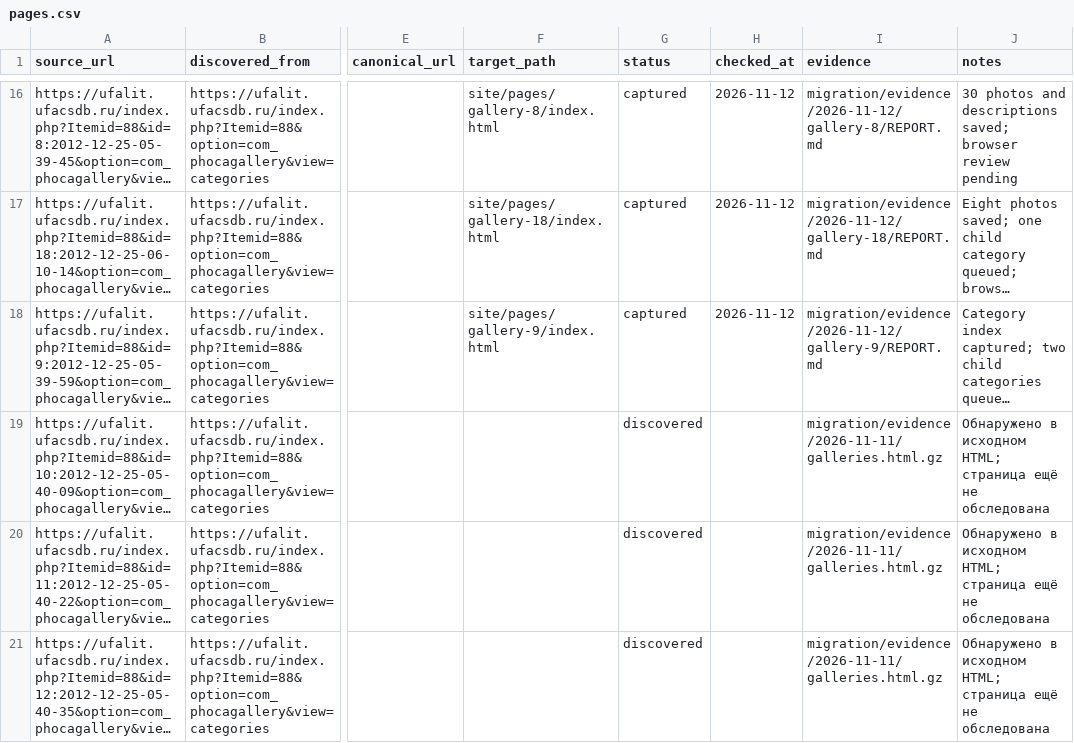
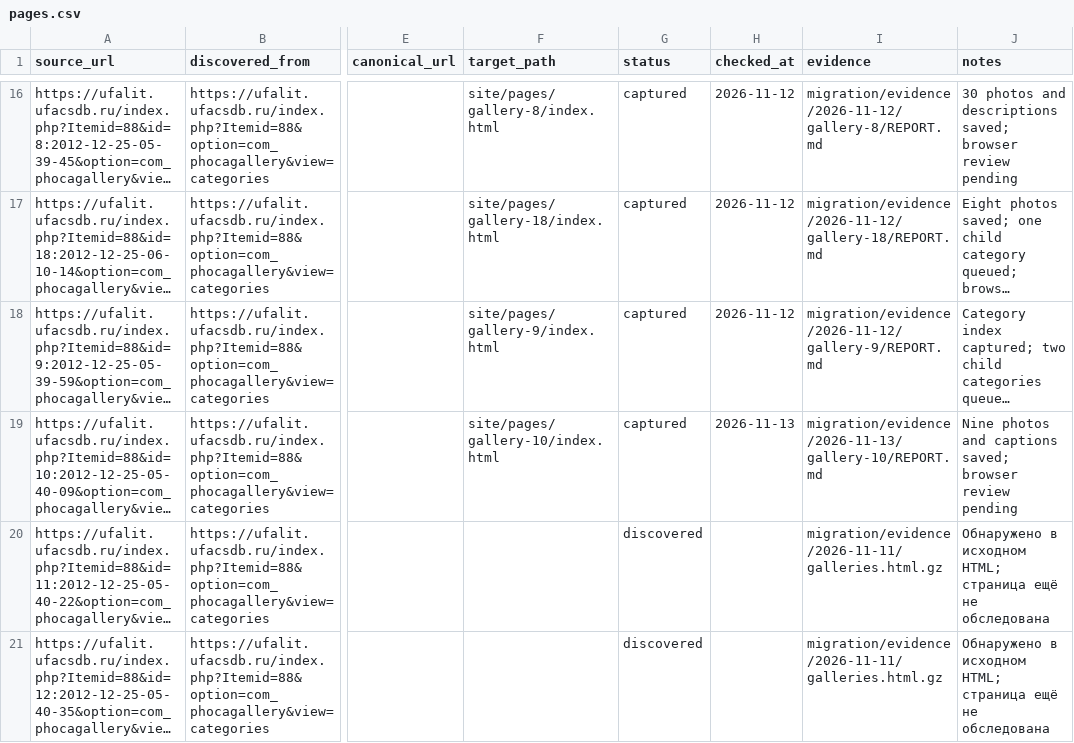
Before and after one commit to r2force/ufalit, a CSV file: migration/pages.csv, drawn as a sheet; only a part is shown, gaps mark what is left out; long unchanged cells end in …; the diff names each change by its address in the sheet, - before the commit and + after, or states it on an @@ line.

```diff
--- a/migration/pages.csv
+++ b/migration/pages.csv
-F19 (target_path): (empty)
+F19 (target_path): site/pages/gallery-10/index.html
-G19 (status): discovered
+G19 (status): captured
-H19 (checked_at): (empty)
+H19 (checked_at): 2026-11-13
-I19 (evidence): migration/evidence/2026-11-11/galleries.html.gz
+I19 (evidence): migration/evidence/2026-11-13/gallery-10/REPORT.md
-J19 (notes): Обнаружено в исходном HTML; страница ещё не обследована
+J19 (notes): Nine photos and captions saved; browser review pending
```
Also changed, not shown: migration/assets.csv, 45 other files.
